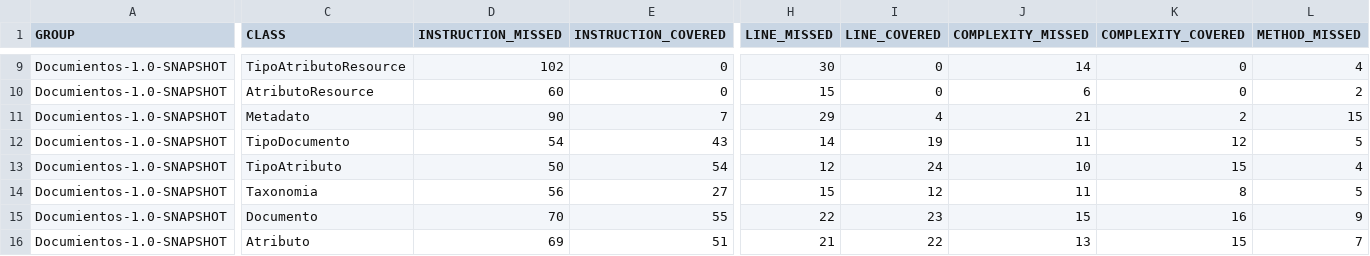
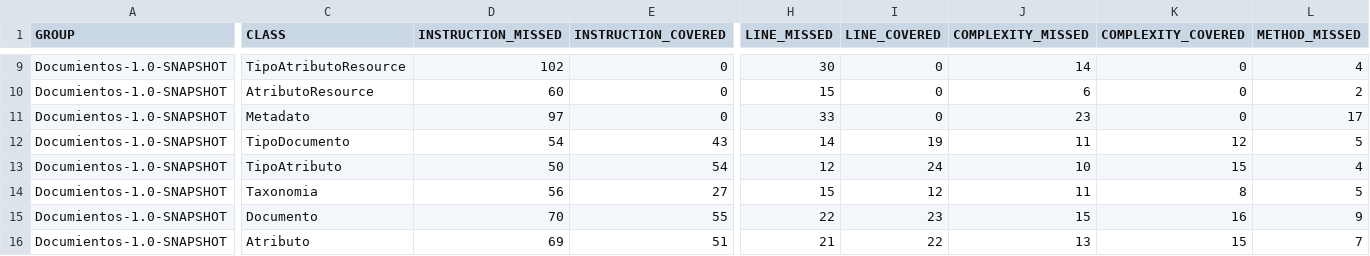
Before and after one commit to alexooscar02/DocuTPI, a CSV file: target/site/jacoco/jacoco.csv, drawn as a sheet; only a part is shown, gaps mark what is left out; the diff covers the shown part only; the diff names each change by its address in the sheet, - before the commit and + after, or states it on an @@ line.

```diff
--- a/target/site/jacoco/jacoco.csv
+++ b/target/site/jacoco/jacoco.csv
-D11 (INSTRUCTION_MISSED): 90
+D11 (INSTRUCTION_MISSED): 97
-E11 (INSTRUCTION_COVERED): 7
+E11 (INSTRUCTION_COVERED): 0
-H11 (LINE_MISSED): 29
+H11 (LINE_MISSED): 33
-I11 (LINE_COVERED): 4
+I11 (LINE_COVERED): 0
-J11 (COMPLEXITY_MISSED): 21
+J11 (COMPLEXITY_MISSED): 23
-K11 (COMPLEXITY_COVERED): 2
+K11 (COMPLEXITY_COVERED): 0
-L11 (METHOD_MISSED): 15
+L11 (METHOD_MISSED): 17
```
Also changed, not shown: 1 edited cell elsewhere in this file, 48 other files.
